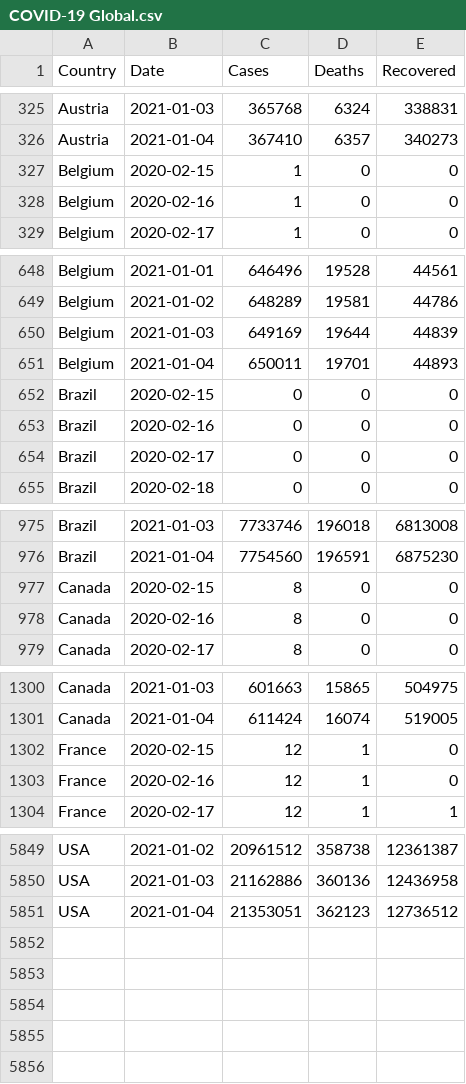
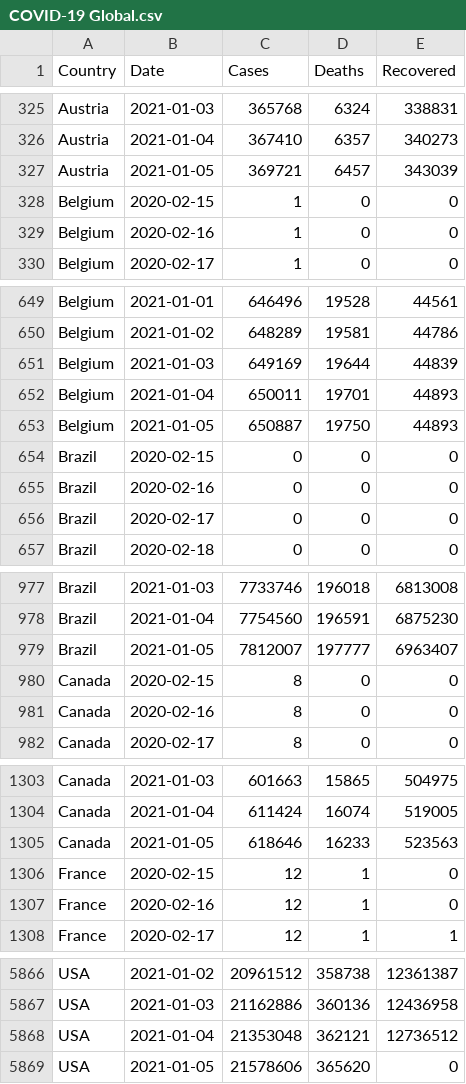
Before and after one commit to MMR-19/COVID-19-Data, a CSV file: COVID-19 Global.csv, drawn as a sheet; only a part is shown, gaps mark what is left out; the diff covers the shown part only.

Commit message:
Global - 05/Jan/2021

```diff
--- a/COVID-19 Global.csv
+++ b/COVID-19 Global.csv
@@ -326,2 +326,3 @@ Austria,2021-01-03,365768,6324,338831
 Austria,2021-01-04,367410,6357,340273
+Austria,2021-01-05,369721,6457,343039
 Belgium,2020-02-15,1,0,0
@@ -651,2 +652,3 @@ Belgium,2021-01-03,649169,19644,44839
 Belgium,2021-01-04,650011,19701,44893
+Belgium,2021-01-05,650887,19750,44893
 Brazil,2020-02-15,0,0,0
@@ -976,2 +978,3 @@ Brazil,2021-01-03,7733746,196018,6813008
 Brazil,2021-01-04,7754560,196591,6875230
+Brazil,2021-01-05,7812007,197777,6963407
 Canada,2020-02-15,8,0,0
@@ -1301,2 +1304,3 @@ Canada,2021-01-03,601663,15865,504975
 Canada,2021-01-04,611424,16074,519005
+Canada,2021-01-05,618646,16233,523563
 France,2020-02-15,12,1,0
@@ -5850,2 +5867,3 @@ USA,2021-01-02,20961512,358738,12361387
 USA,2021-01-03,21162886,360136,12436958
-USA,2021-01-04,21353051,362123,12736512
+USA,2021-01-04,21353048,362121,12736512
+USA,2021-01-05,21578606,365620,0
```
Also changed, not shown: 13 added rows elsewhere in this file.
